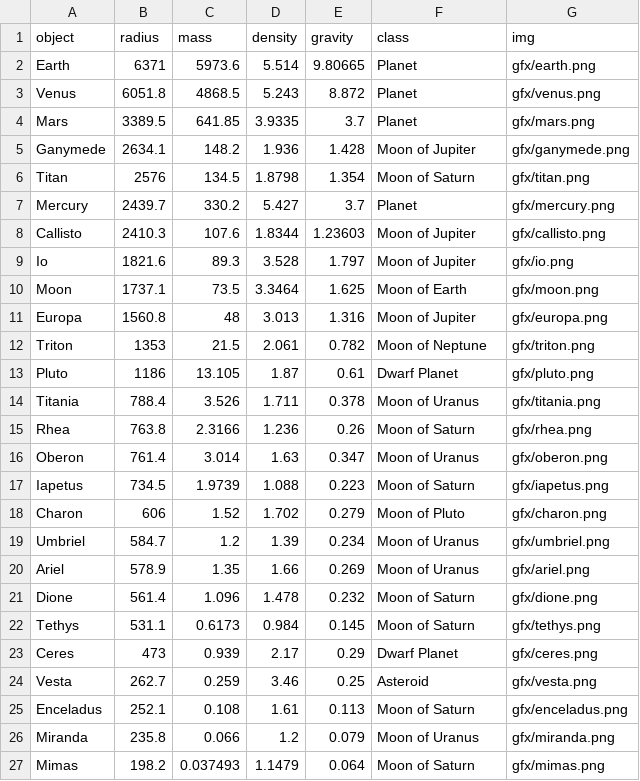
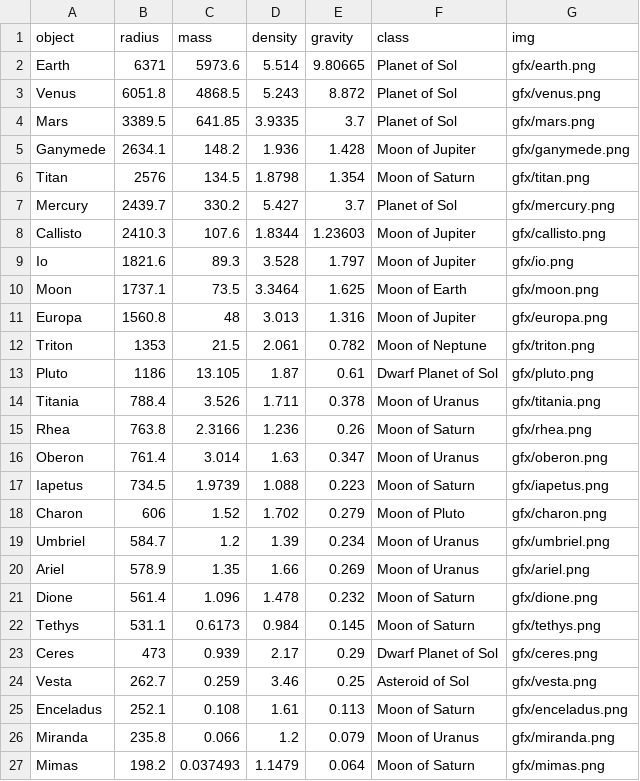
Before and after one commit to belteshassar/kerbal-chart, a CSV file: objects.csv, drawn as a sheet; only a part is shown.

Commit message:
Add 'of Sol' qualifier.

```diff
--- a/objects.csv
+++ b/objects.csv
@@ -1,8 +1,8 @@
 object,radius,mass,density,gravity,class,img
-Earth,6371,5973.6,5.514,9.80665,Planet,gfx/earth.png
-Venus,6051.8,4868.5,5.243,8.872,Planet,gfx/venus.png
-Mars,3389.5,641.85,3.9335,3.7,Planet,gfx/mars.png
+Earth,6371,5973.6,5.514,9.80665,Planet of Sol,gfx/earth.png
+Venus,6051.8,4868.5,5.243,8.872,Planet of Sol,gfx/venus.png
+Mars,3389.5,641.85,3.9335,3.7,Planet of Sol,gfx/mars.png
 Ganymede,2634.1,148.2,1.936,1.428,Moon of Jupiter,gfx/ganymede.png
 Titan,2576,134.5,1.8798,1.354,Moon of Saturn,gfx/titan.png
-Mercury,2439.7,330.2,5.427,3.7,Planet,gfx/mercury.png
+Mercury,2439.7,330.2,5.427,3.7,Planet of Sol,gfx/mercury.png
 Callisto,2410.3,107.6,1.8344,1.23603,Moon of Jupiter,gfx/callisto.png
@@ -12,3 +12,3 @@ Europa,1560.8,48,3.013,1.316,Moon of Jupiter,gfx/europa.png
 Triton,1353,21.5,2.061,0.782,Moon of Neptune,gfx/triton.png
-Pluto,1186,13.105,1.87,0.61,Dwarf Planet,gfx/pluto.png
+Pluto,1186,13.105,1.87,0.61,Dwarf Planet of Sol,gfx/pluto.png
 Titania,788.4,3.526,1.711,0.378,Moon of Uranus,gfx/titania.png
@@ -22,4 +22,4 @@ Dione,561.4,1.096,1.478,0.232,Moon of Saturn,gfx/dione.png
 Tethys,531.1,0.6173,0.984,0.145,Moon of Saturn,gfx/tethys.png
-Ceres,473,0.939,2.17,0.29,Dwarf Planet,gfx/ceres.png
-Vesta,262.7,0.259,3.46,0.25,Asteroid,gfx/vesta.png
+Ceres,473,0.939,2.17,0.29,Dwarf Planet of Sol,gfx/ceres.png
+Vesta,262.7,0.259,3.46,0.25,Asteroid of Sol,gfx/vesta.png
 Enceladus,252.1,0.108,1.61,0.113,Moon of Saturn,gfx/enceladus.png
```
